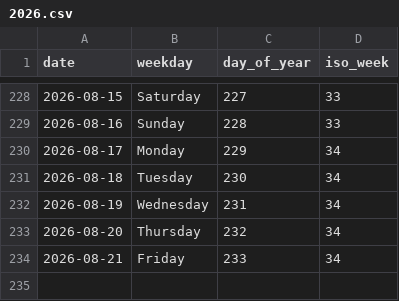
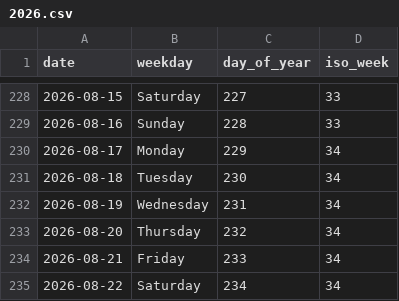
Before and after one commit to rad03i2/python-toolbox, a CSV file: examples/calendar/2026.csv, drawn as a sheet; only a part is shown, gaps mark what is left out; the diff names each change by its address in the sheet, - before the commit and + after, or states it on an @@ line.

Commit message:
data: add calendar reference through 2026-08-22

```diff
--- a/examples/calendar/2026.csv
+++ b/examples/calendar/2026.csv
+row 235: 2026-08-22 | Saturday | 234 | 34
```
